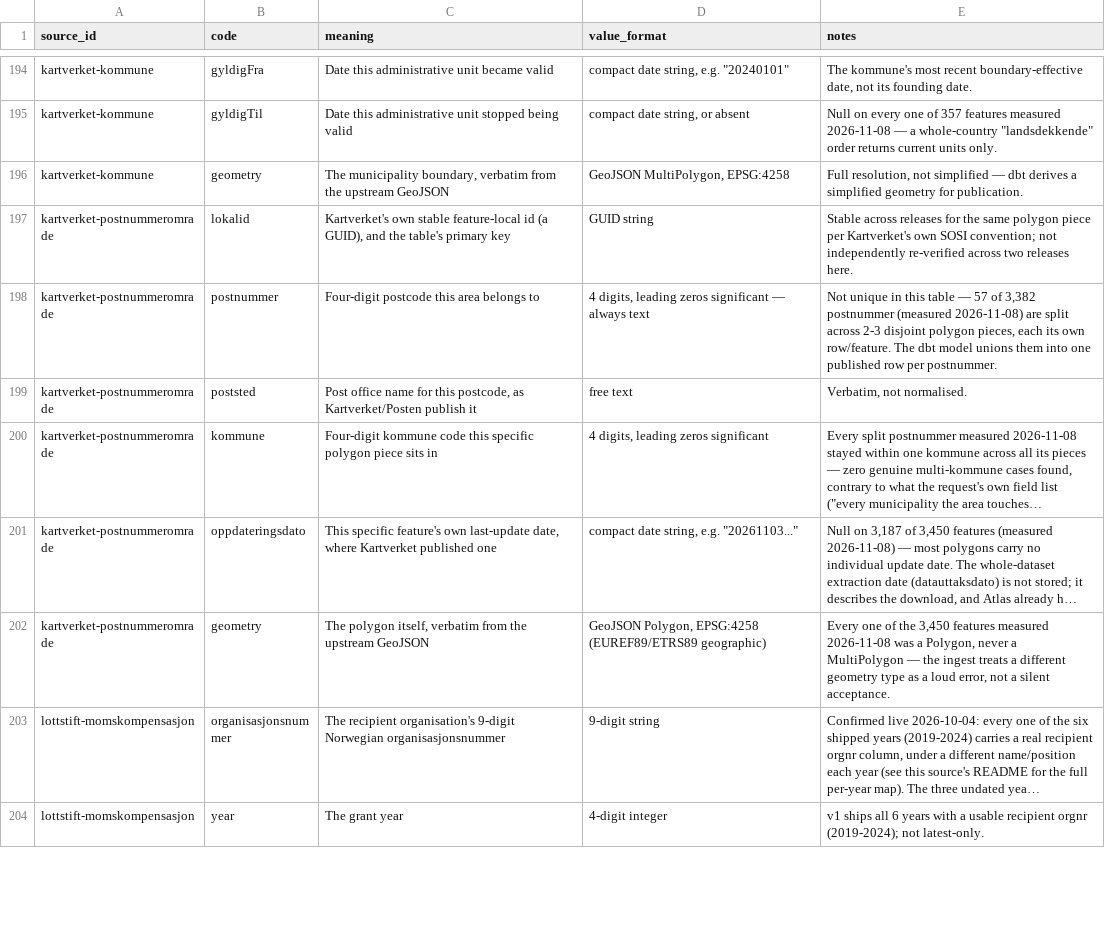
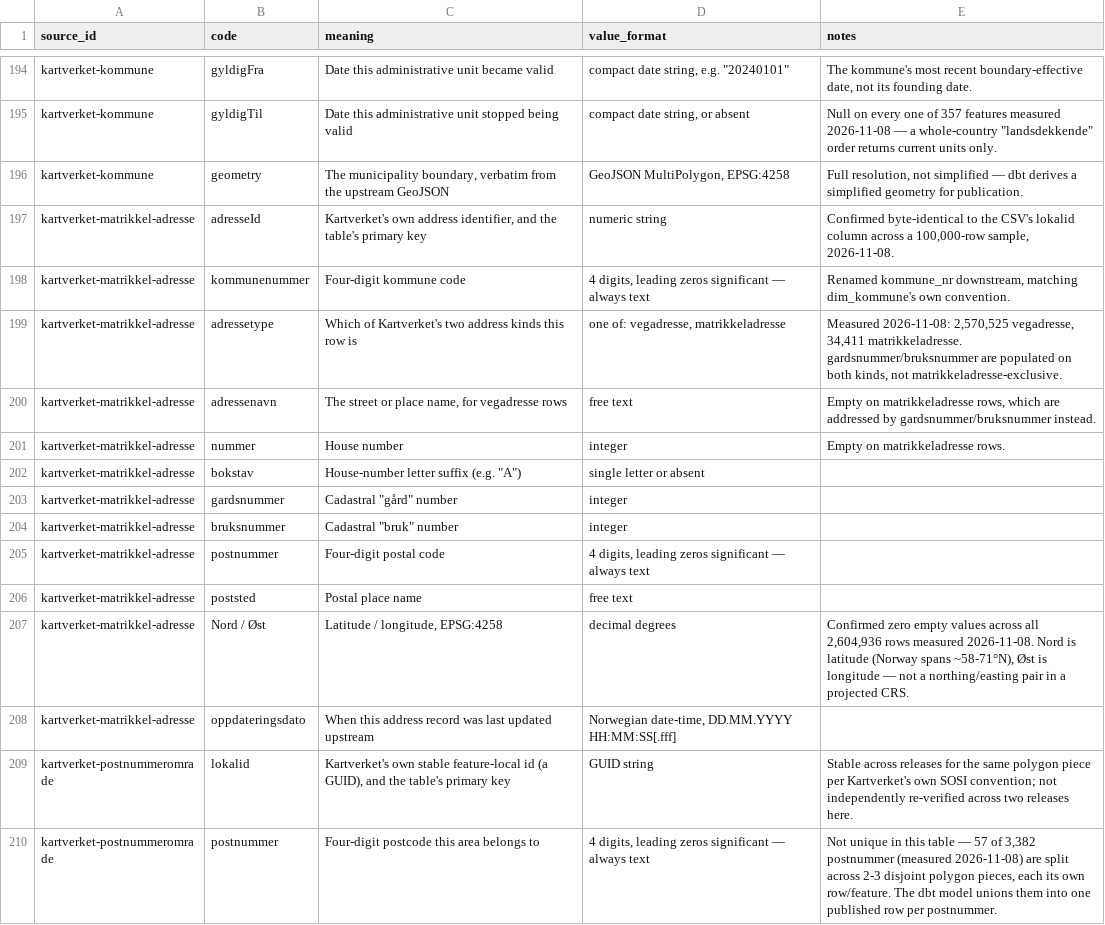
Before and after one commit to terchris/atlas, a CSV file: atlas-data/dbt/seeds/sources/_sources_dimensions.csv, drawn as a sheet; only a part is shown, gaps mark what is left out; the shorter side is filled out with more unchanged rows; long unchanged cells end in ….

```diff
--- a/atlas-data/dbt/seeds/sources/_sources_dimensions.csv
+++ b/atlas-data/dbt/seeds/sources/_sources_dimensions.csv
@@ -196,2 +196,14 @@ kartverket-kommune,gyldigTil,Date this administrative unit stopped being valid,"
 kartverket-kommune,geometry,"The municipality boundary, verbatim from the upstream GeoJSON","GeoJSON MultiPolygon, EPSG:4258","Full resolution, not simplified — dbt derives a simplified geometry for publication."
+kartverket-matrikkel-adresse,adresseId,"Kartverket's own address identifier, and the table's primary key",numeric string,"Confirmed byte-identical to the CSV's lokalid column across a 100,000-row sample, 2026-11-08."
+kartverket-matrikkel-adresse,kommunenummer,Four-digit kommune code,"4 digits, leading zeros significant — always text","Renamed kommune_nr downstream, matching dim_kommune's own convention."
+kartverket-matrikkel-adresse,adressetype,Which of Kartverket's two address kinds this row is,"one of: vegadresse, matrikkeladresse","Measured 2026-11-08: 2,570,525 vegadresse, 34,411 matrikkeladresse. gardsnummer/bruksnummer are populated on both kinds, not matrikkeladresse-exclusive."
+kartverket-matrikkel-adresse,adressenavn,"The street or place name, for vegadresse rows",free text,"Empty on matrikkeladresse rows, which are addressed by gardsnummer/bruksnummer instead."
+kartverket-matrikkel-adresse,nummer,House number,integer,Empty on matrikkeladresse rows.
+kartverket-matrikkel-adresse,bokstav,"House-number letter suffix (e.g. ""A"")",single letter or absent,
+kartverket-matrikkel-adresse,gardsnummer,"Cadastral ""gård"" number",integer,
+kartverket-matrikkel-adresse,bruksnummer,"Cadastral ""bruk"" number",integer,
+kartverket-matrikkel-adresse,postnummer,Four-digit postal code,"4 digits, leading zeros significant — always text",
+kartverket-matrikkel-adresse,poststed,Postal place name,free text,
+kartverket-matrikkel-adresse,Nord / Øst,"Latitude / longitude, EPSG:4258",decimal degrees,"Confirmed zero empty values across all 2,604,936 rows measured 2026-11-08. Nord is latitude (Norway spans ~58-71°N), Øst is longitude — not a northing/easting pair in a projected CRS."
+kartverket-matrikkel-adresse,oppdateringsdato,When this address record was last updated upstream,"Norwegian date-time, DD.MM.YYYY HH:MM:SS[.fff]",
 kartverket-postnummeromrade,lokalid,"Kartverket's own stable feature-local id (a GUID), and the table's primary key",GUID string,Stable across releases for the same polygon piece per Kartverket's own SOSI convention; not independently re-verified across two releases here.
```
Also changed, not shown: 27 other files.
